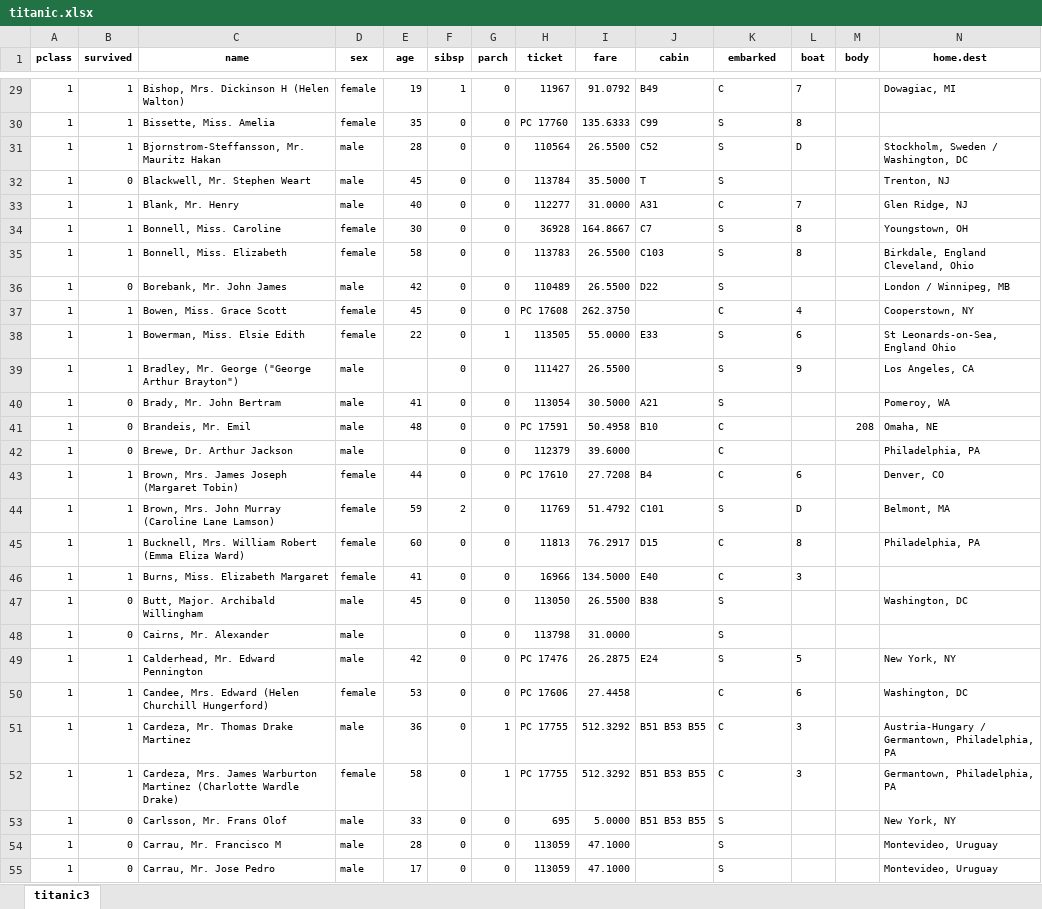
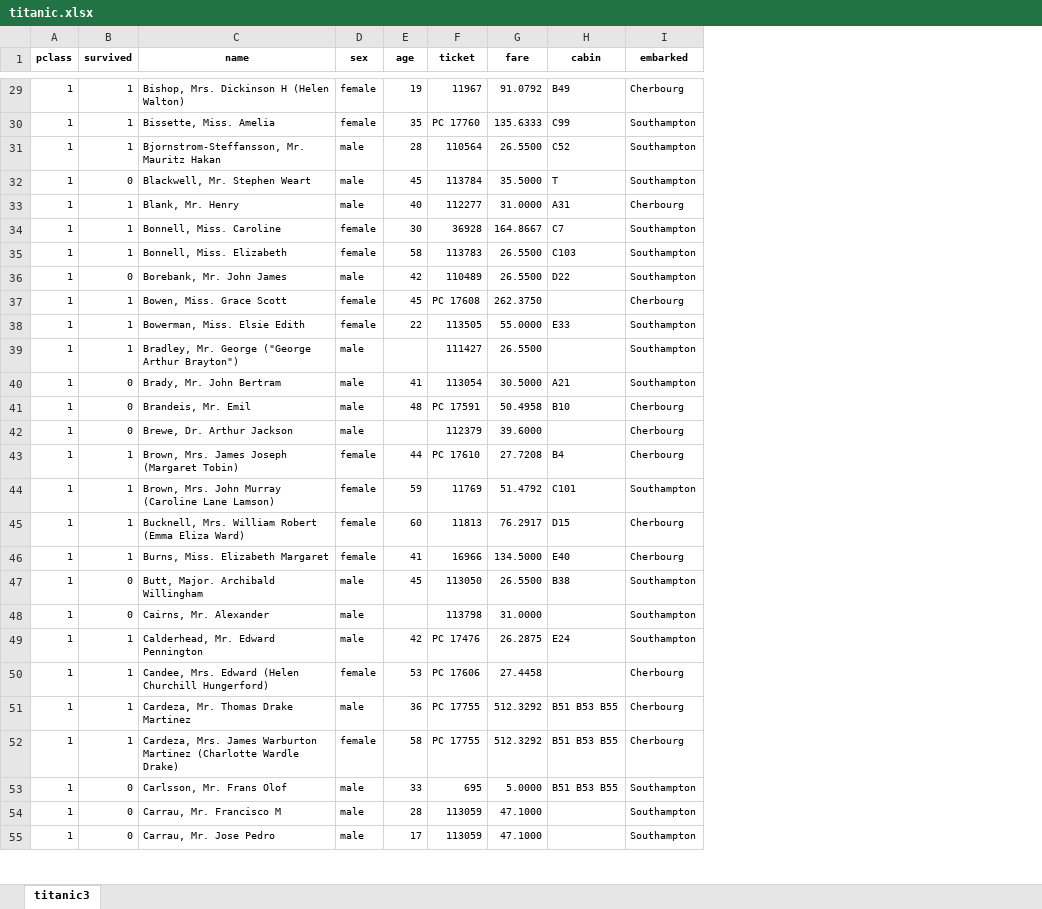
Before and after one commit to pmongeon/mgmt2605, an Excel workbook: files/ch7/titanic.xlsx, sheet titanic3, drawn as a sheet; only a part is shown, gaps mark what is left out; values as stored, in another font and other column widths than the file's, no borders; charts and pictures not drawn; removed rows and columns are numbered as before the commit, all else as after; the diff covers the shown part only; the diff names each change by its address in the sheet, - before the commit and + after, or states it on an @@ line.

Commit message:
Update titanic.xlsx

```diff
--- a/files/ch7/titanic.xlsx (sheet titanic3)
+++ b/files/ch7/titanic.xlsx (sheet titanic3)
-column F (sibsp), rows 29-55: 1 | 0 | 0 | 0 | 0 | 0 | 0 | 0 | 0 | 0 | 0 | 0 | 0 | 0 | 0 | 2 | 0 | 0 | 0 | 0 | 0 | 0 | 0 | 0 | 0 | 0 | 0
-column G (parch), rows 29-55: 0 | 0 | 0 | 0 | 0 | 0 | 0 | 0 | 0 | 1 | 0 | 0 | 0 | 0 | 0 | 0 | 0 | 0 | 0 | 0 | 0 | 0 | 1 | 1 | 0 | 0 | 0
-column L (boat), rows 29-52: 7 | 8 | D |  | 7 | 8 | 8 |  | 4 | 6 | 9 |  |  |  | 6 | D | 8 | 3 |  |  | 5 | 6 | 3 | 3
-column M (body), row 41: 208
-column N (home.dest), rows 29-55: Dowagiac, MI |  | Stockholm, Sweden / Washington, DC | Trenton, NJ | Glen Ridge, NJ | Youngstown, OH | Birkdale, England Cleveland, Ohio | London / Winnipeg, MB | Cooperstown, NY | St Leonards-on-Sea, England Ohio | Los Angeles, CA | Pomeroy, WA | Omaha, NE | Philadelphia, PA | Denver, CO | Belmont, MA | Philadelphia, PA |  | Washington, DC |  | New York, NY | Washington, DC | Austria-Hungary / Germantown, Philadelphia, PA | Germantown, Philadelphia, PA | New York, NY | Montevideo, Uruguay | Montevideo, Uruguay
-I29 (embarked): C
+I29 (embarked): Cherbourg
-I30:I32 (embarked): S
+I30:I32 (embarked): Southampton
-I33 (embarked): C
+I33 (embarked): Cherbourg
-I34:I36 (embarked): S
+I34:I36 (embarked): Southampton
-I37 (embarked): C
+I37 (embarked): Cherbourg
-I38:I40 (embarked): S
+I38:I40 (embarked): Southampton
-I41:I43 (embarked): C
+I41:I43 (embarked): Cherbourg
-I44 (embarked): S
+I44 (embarked): Southampton
-I45:I46 (embarked): C
+I45:I46 (embarked): Cherbourg
-I47:I49 (embarked): S
+I47:I49 (embarked): Southampton
-I50:I52 (embarked): C
+I50:I52 (embarked): Cherbourg
-I53:I55 (embarked): S
+I53:I55 (embarked): Southampton
```
Also changed, not shown: 1325 edited cells elsewhere in this sheet, charts or pictures.
